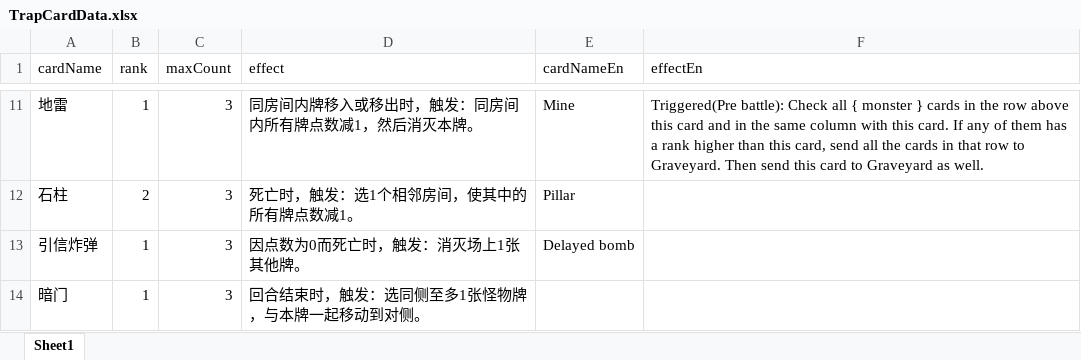
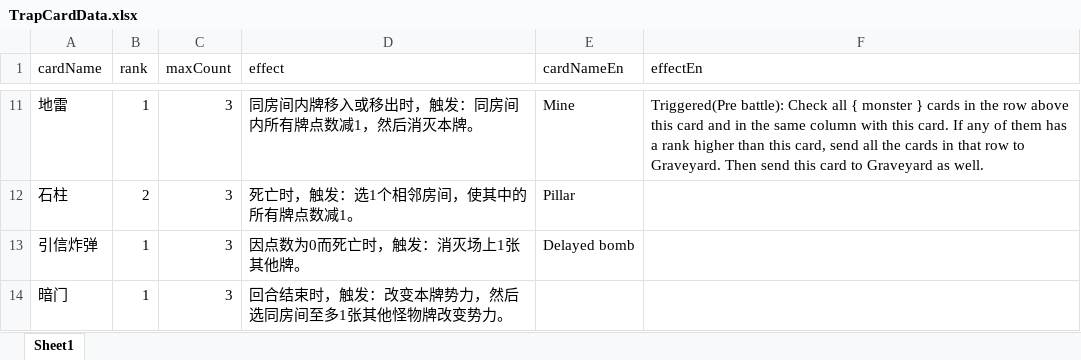
Before and after one commit to TinglePan/DungeonCrawlDeckMasterTTS, an Excel workbook: sheet/TrapCardData.xlsx, sheet Sheet1, drawn as a sheet; only a part is shown, gaps mark what is left out; values as stored, in another font and other column widths than the file's, no borders; the diff names each change by its address in the sheet, - before the commit and + after, or states it on an @@ line.

```diff
--- a/sheet/TrapCardData.xlsx (sheet Sheet1)
+++ b/sheet/TrapCardData.xlsx (sheet Sheet1)
-D14 (effect): 回合结束时，触发：选同侧至多1张怪物牌，与本牌一起移动到对侧。
+D14 (effect): 回合结束时，触发：改变本牌势力，然后选同房间至多1张其他怪物牌改变势力。
```
Also changed, not shown: sheet/MonsterCardData.xlsx.
